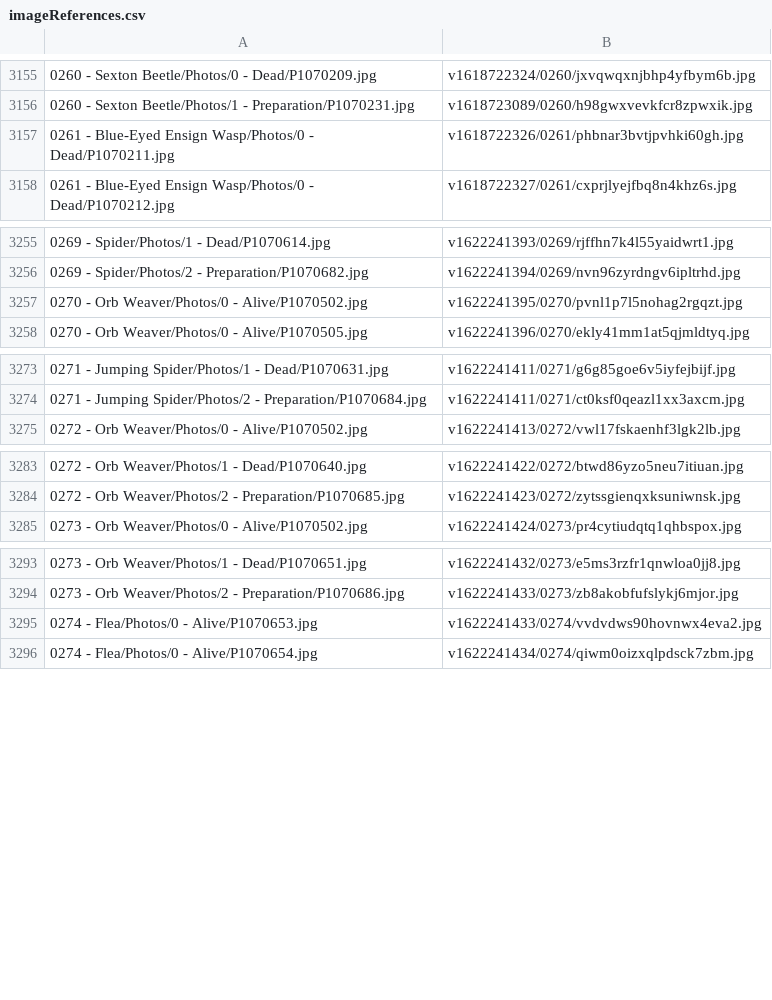
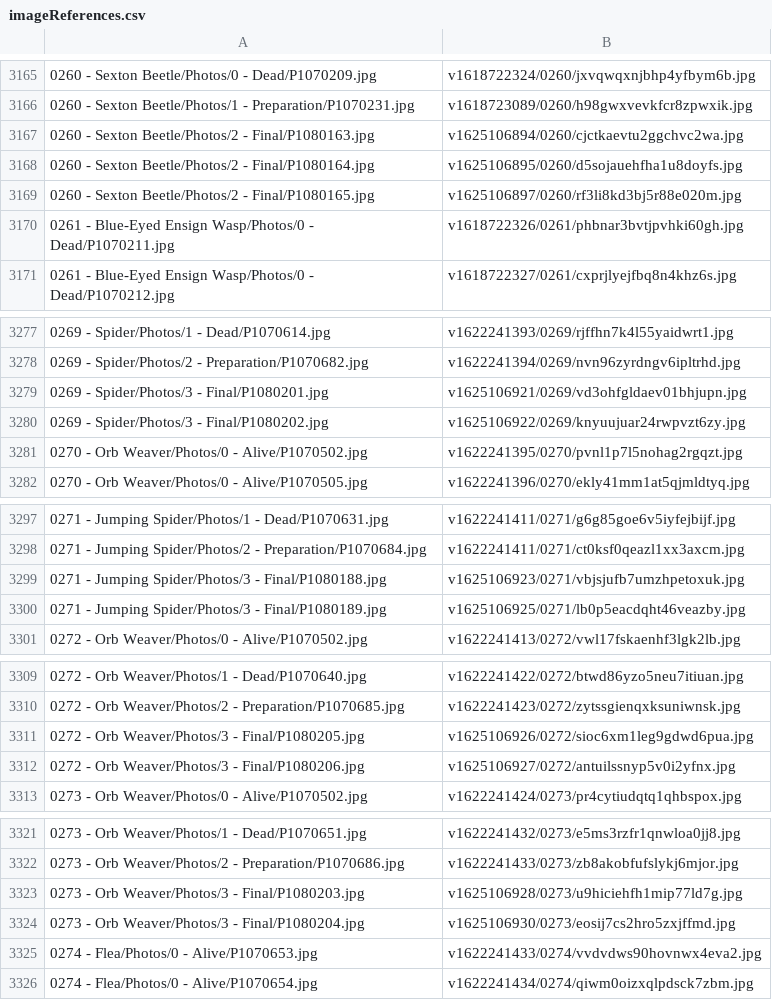
Before and after one commit to ZGorlock/SpecimensWebsiteGenerator, a CSV file: resources/imageReferences.csv, drawn as a sheet; only a part is shown, gaps mark what is left out; the diff covers the shown part only; the diff names each change by its address in the sheet, - before the commit and + after, or states it on an @@ line.

Commit message:
Finalized Specimens

```diff
--- a/resources/imageReferences.csv
+++ b/resources/imageReferences.csv
+row 3167: 0260 - Sexton Beetle/Photos/2 - Final/P1080163.jpg | v1625106894/0260/cjctkaevtu2ggchvc2wa.jpg
+row 3168: 0260 - Sexton Beetle/Photos/2 - Final/P1080164.jpg | v1625106895/0260/d5sojauehfha1u8doyfs.jpg
+row 3169: 0260 - Sexton Beetle/Photos/2 - Final/P1080165.jpg | v1625106897/0260/rf3li8kd3bj5r88e020m.jpg
+row 3279: 0269 - Spider/Photos/3 - Final/P1080201.jpg | v1625106921/0269/vd3ohfgldaev01bhjupn.jpg
+row 3280: 0269 - Spider/Photos/3 - Final/P1080202.jpg | v1625106922/0269/knyuujuar24rwpvzt6zy.jpg
+row 3299: 0271 - Jumping Spider/Photos/3 - Final/P1080188.jpg | v1625106923/0271/vbjsjufb7umzhpetoxuk.jpg
+row 3300: 0271 - Jumping Spider/Photos/3 - Final/P1080189.jpg | v1625106925/0271/lb0p5eacdqht46veazby.jpg
+row 3311: 0272 - Orb Weaver/Photos/3 - Final/P1080205.jpg | v1625106926/0272/sioc6xm1leg9gdwd6pua.jpg
+row 3312: 0272 - Orb Weaver/Photos/3 - Final/P1080206.jpg | v1625106927/0272/antuilssnyp5v0i2yfnx.jpg
+row 3323: 0273 - Orb Weaver/Photos/3 - Final/P1080203.jpg | v1625106928/0273/u9hiciehfh1mip77ld7g.jpg
+row 3324: 0273 - Orb Weaver/Photos/3 - Final/P1080204.jpg | v1625106930/0273/eosij7cs2hro5zxjffmd.jpg
```
Also changed, not shown: 35 added rows elsewhere in this file.
